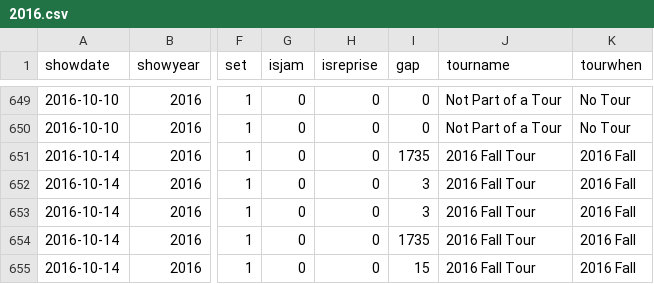
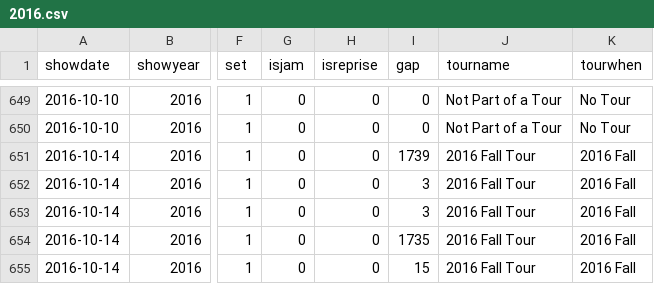
Before and after one commit to jwenerd/phish_setlists, a CSV file: data/csv/2016.csv, drawn as a sheet; only a part is shown, gaps mark what is left out; the diff names each change by its address in the sheet, - before the commit and + after, or states it on an @@ line.

```diff
--- a/data/csv/2016.csv
+++ b/data/csv/2016.csv
-I651 (gap): 1735
+I651 (gap): 1739
```
Also changed, not shown: data/csv/2013.csv, data/csv/2017.csv, 2 other files.
